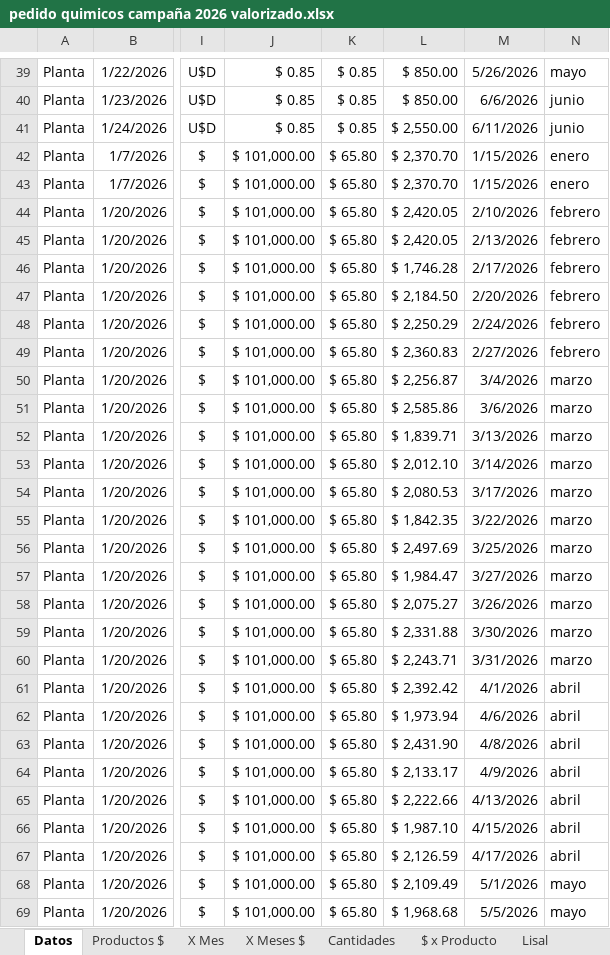
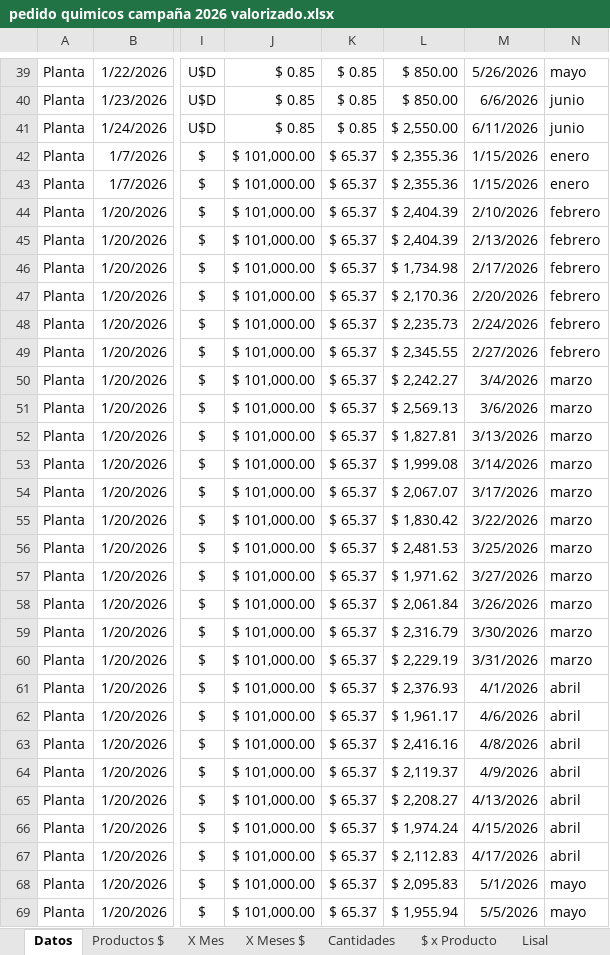
Before and after one commit to Ale-pogo/dashboard-fincalaseis, an Excel workbook: public/data/pedido quimicos campaña 2026 valorizado.xlsx, sheet Datos, drawn as a sheet; only a part is shown, gaps mark what is left out; values as stored, in another font and other column widths than the file's, no borders; charts and pictures and conditional formats and table styles not drawn; the diff covers the shown part only; the diff names each change by its address in the sheet, - before the commit and + after, or states it on an @@ line.

```diff
--- a/public/data/pedido quimicos campaña 2026 valorizado.xlsx (sheet Datos)
+++ b/public/data/pedido quimicos campaña 2026 valorizado.xlsx (sheet Datos)
-K42:K69: $ 65.80
+K42:K69: $ 65.37
-L42:L43: $ 2,370.70
+L42:L43: $ 2,355.36
-L44:L45: $ 2,420.05
+L44:L45: $ 2,404.39
-L46: $ 1,746.28
+L46: $ 1,734.98
-L47: $ 2,184.50
+L47: $ 2,170.36
-L48: $ 2,250.29
+L48: $ 2,235.73
-L49: $ 2,360.83
+L49: $ 2,345.55
-L50: $ 2,256.87
+L50: $ 2,242.27
-L51: $ 2,585.86
+L51: $ 2,569.13
-L52: $ 1,839.71
+L52: $ 1,827.81
-L53: $ 2,012.10
+L53: $ 1,999.08
-L54: $ 2,080.53
+L54: $ 2,067.07
-L55: $ 1,842.35
+L55: $ 1,830.42
-L56: $ 2,497.69
+L56: $ 2,481.53
-L57: $ 1,984.47
+L57: $ 1,971.62
-L58: $ 2,075.27
+L58: $ 2,061.84
-L59: $ 2,331.88
+L59: $ 2,316.79
-L60: $ 2,243.71
+L60: $ 2,229.19
-L61: $ 2,392.42
+L61: $ 2,376.93
-L62: $ 1,973.94
+L62: $ 1,961.17
-L63: $ 2,431.90
+L63: $ 2,416.16
-L64: $ 2,133.17
+L64: $ 2,119.37
-L65: $ 2,222.66
+L65: $ 2,208.27
-L66: $ 1,987.10
+L66: $ 1,974.24
-L67: $ 2,126.59
+L67: $ 2,112.83
-L68: $ 2,109.49
+L68: $ 2,095.83
-L69: $ 1,968.68
+L69: $ 1,955.94
```
Also changed, not shown: 3 added rows, 2 removed rows and 48 edited cells elsewhere in this sheet, formulas that keep their value, charts or pictures, 2 other files.
